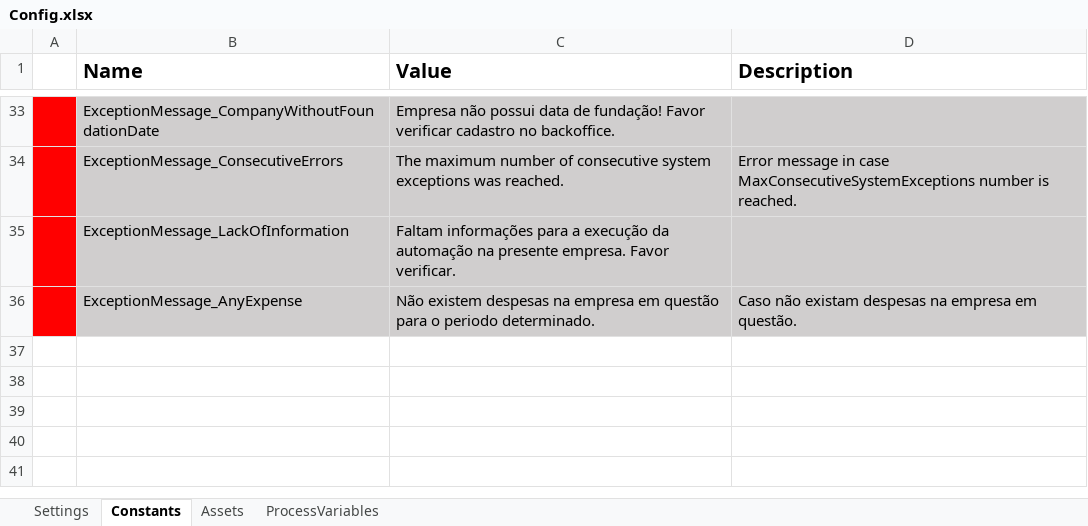
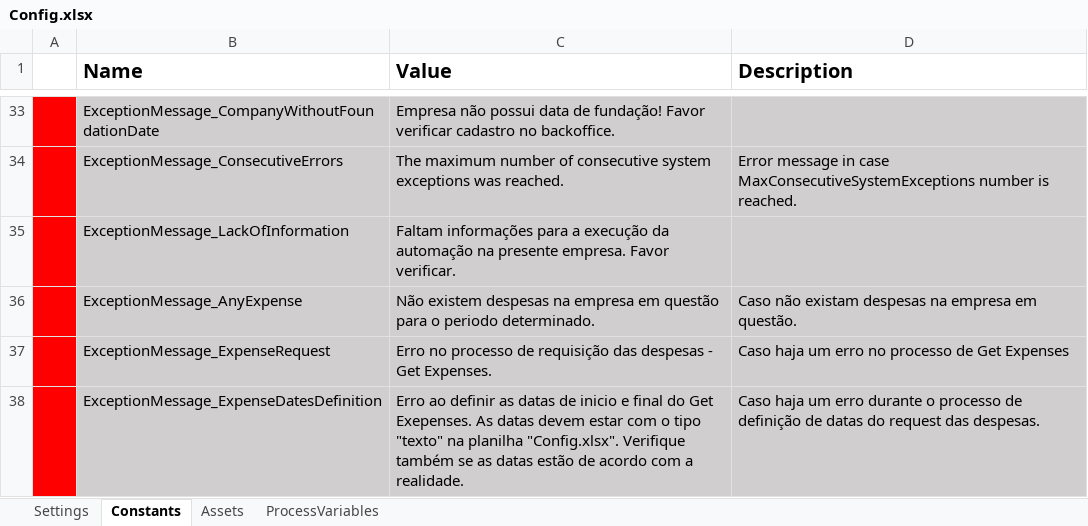
Before and after one commit to Davyjosias01/LancamentoDeDespesas, an Excel workbook: Data/Config.xlsx, sheet Constants, drawn as a sheet; only a part is shown, gaps mark what is left out; values as stored, in another font and other column widths than the file's, no borders; the diff names each change by its address in the sheet, - before the commit and + after, or states it on an @@ line.

Commit message:
Implementação da dinâmica de datas para os requests das despesas do backoffice.

```diff
--- a/Data/Config.xlsx (sheet Constants)
+++ b/Data/Config.xlsx (sheet Constants)
+row 37:  | ExceptionMessage_ExpenseRequest | Erro no processo de requisição das despesas - Get Expenses. | Caso haja um erro no processo de Get Expenses
+row 38:  | ExceptionMessage_ExpenseDatesDefinition | Erro ao definir as datas de inicio e final do Get Exepenses. As datas devem estar com o tipo "texto" na planilha "Config.xlsx". Verifique também se as datas estão de acordo com a realidade. | Caso haja um erro durante o processo de definição de datas do request das despesas.
```
Also changed, not shown: sheet Settings, 4 other files.
